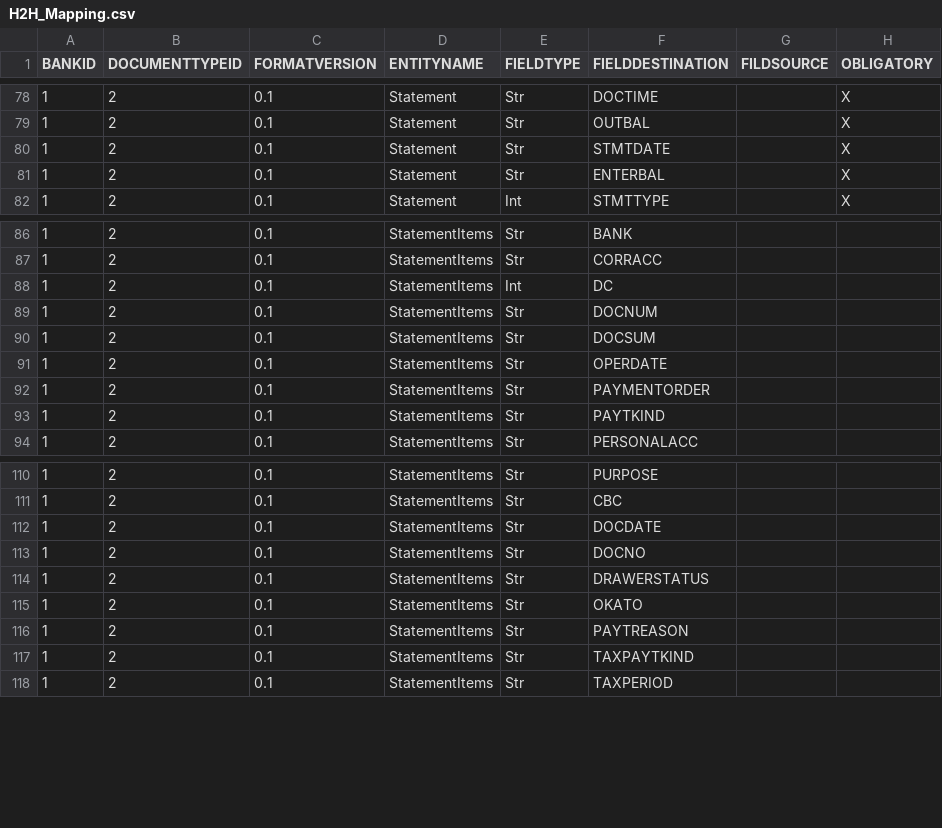
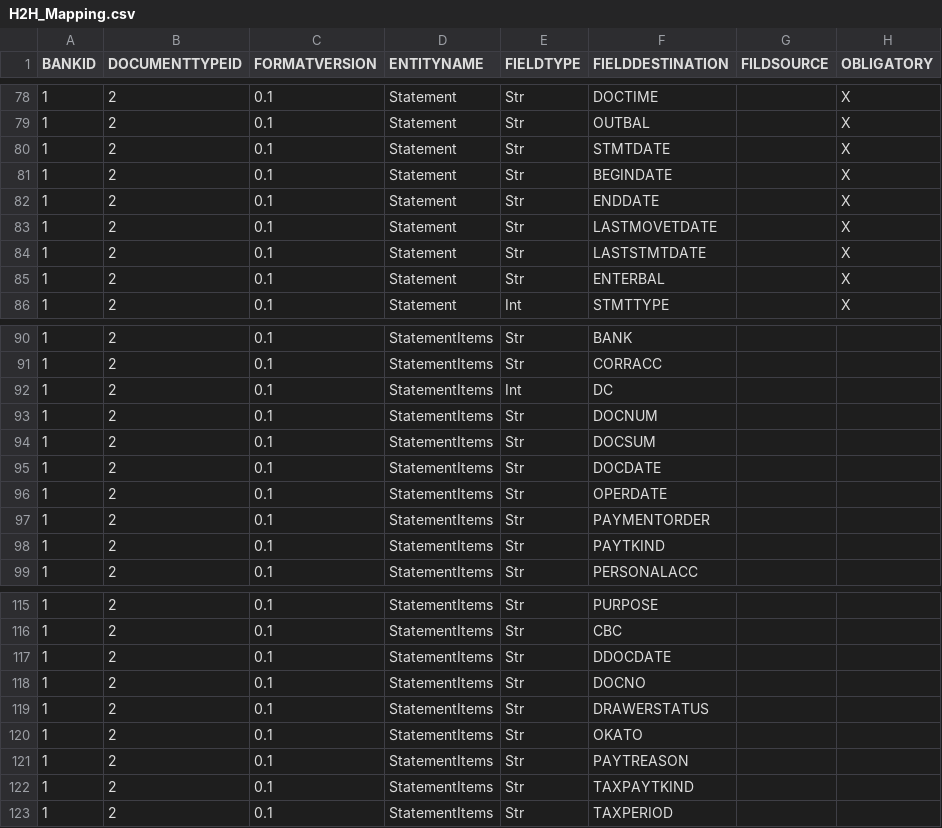
Before and after one commit to asm1th/H2H, a CSV file: db/src/data/loads/H2H_Mapping.csv, drawn as a sheet; only a part is shown, gaps mark what is left out.

Commit message:
Fix oData

```diff
--- a/db/src/data/loads/H2H_Mapping.csv
+++ b/db/src/data/loads/H2H_Mapping.csv
@@ -80,2 +80,6 @@ BANKID;DOCUMENTTYPEID;FORMATVERSION;ENTITYNAME;FIELDTYPE;FIELDDESTINATION;FILDSO
 1;2;"0.1";"Statement";"Str";"STMTDATE";"";"X";
+1;2;"0.1";"Statement";"Str";"BEGINDATE";"";"X";
+1;2;"0.1";"Statement";"Str";"ENDDATE";"";"X";
+1;2;"0.1";"Statement";"Str";"LASTMOVETDATE";"";"X";
+1;2;"0.1";"Statement";"Str";"LASTSTMTDATE";"";"X";
 1;2;"0.1";"Statement";"Str";"ENTERBAL";"";"X";
@@ -90,2 +94,3 @@ BANKID;DOCUMENTTYPEID;FORMATVERSION;ENTITYNAME;FIELDTYPE;FIELDDESTINATION;FILDSO
 1;2;"0.1";"StatementItems";"Str";"DOCSUM";"";"";
+1;2;"0.1";"StatementItems";"Str";"DOCDATE";"";"";
 1;2;"0.1";"StatementItems";"Str";"OPERDATE";"";"";
@@ -111,3 +116,3 @@ BANKID;DOCUMENTTYPEID;FORMATVERSION;ENTITYNAME;FIELDTYPE;FIELDDESTINATION;FILDSO
 1;2;"0.1";"StatementItems";"Str";"CBC";"";"";
-1;2;"0.1";"StatementItems";"Str";"DOCDATE";"";"";
+1;2;"0.1";"StatementItems";"Str";"DDOCDATE";"";"";
 1;2;"0.1";"StatementItems";"Str";"DOCNO";"";"";
```
Also changed, not shown: db/src/data/RaiffeisenBank/loads/RaiffeisenBank_Status.csv, 5 other files.
